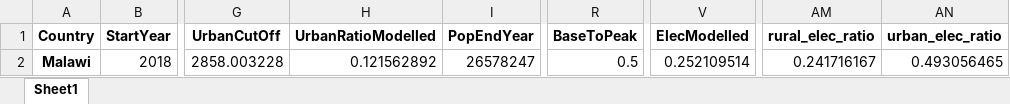
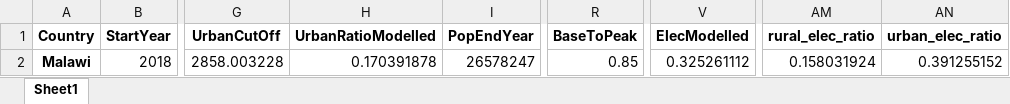
Before and after one commit to AndreasSahlberg/GEP-Working-dir, an Excel workbook: specsMalawi.xlsx, sheet Sheet1, drawn as a sheet; only a part is shown, gaps mark what is left out; values as stored, in another font and other column widths than the file's, no borders; the diff names each change by its address in the sheet, - before the commit and + after, or states it on an @@ line.

```diff
--- a/specsMalawi.xlsx (sheet Sheet1)
+++ b/specsMalawi.xlsx (sheet Sheet1)
-H2 (UrbanRatioModelled): 0.121562892
+H2 (UrbanRatioModelled): 0.170391878
-R2 (BaseToPeak): 0.5
+R2 (BaseToPeak): 0.85
-V2 (ElecModelled): 0.252109514
+V2 (ElecModelled): 0.325261112
-AM2 (rural_elec_ratio): 0.241716167
+AM2 (rural_elec_ratio): 0.158031924
-AN2 (urban_elec_ratio): 0.493056465
+AN2 (urban_elec_ratio): 0.391255152
```
Also changed, not shown: 3 other files.
